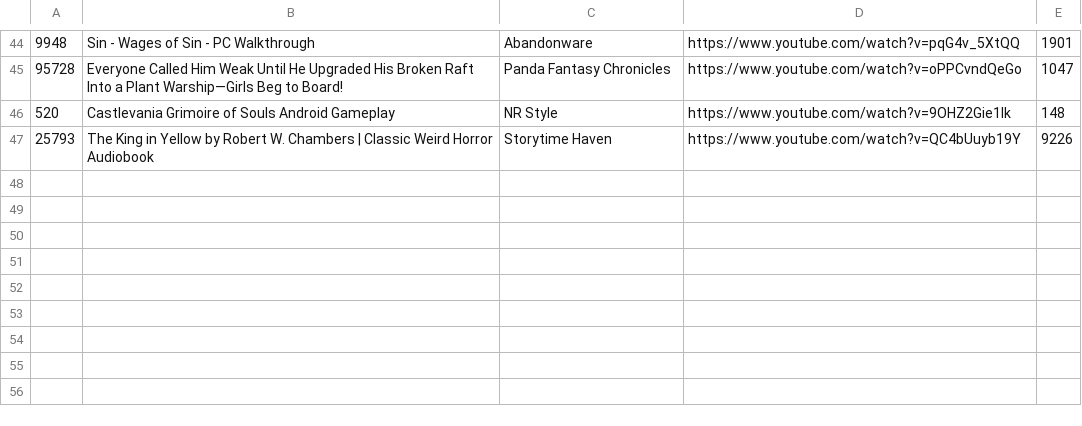
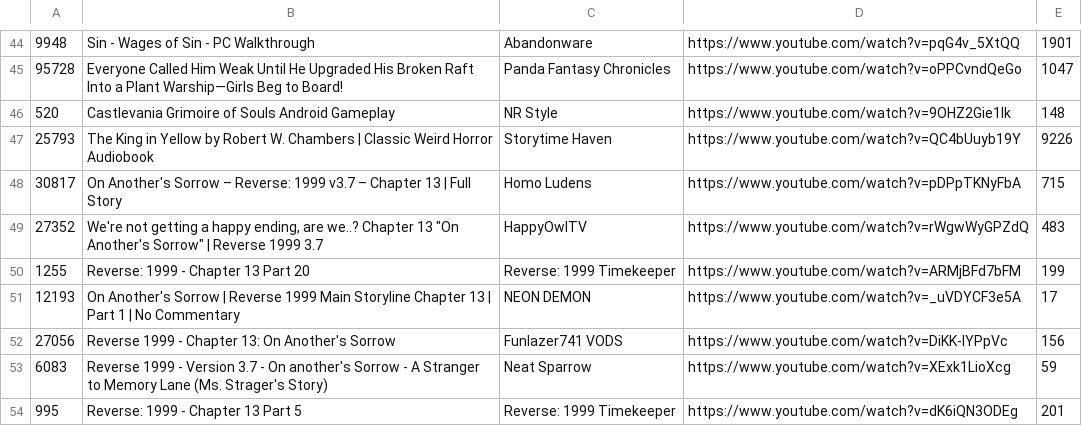
Before and after one commit to FichteFoll/gacha-game-story-length-analysis, a TSV file: reverse-1999/data/evidence/a3_Chapter_13.tsv, drawn as a sheet; only a part is shown, gaps mark what is left out; the diff names each change by its address in the sheet, - before the commit and + after, or states it on an @@ line.

```diff
--- a/reverse-1999/data/evidence/a3_Chapter_13.tsv
+++ b/reverse-1999/data/evidence/a3_Chapter_13.tsv
+row 48: 30817 | On Another's Sorrow – Reverse: 1999 v3.7 – Chapter 13 | Full Story | Homo Ludens | https://www.youtube.com/watch?v=pDPpTKNyFbA | 715
+row 49: 27352 | We're not getting a happy ending, are we..? Chapter 13 "On Another's Sorrow" | Reverse 1999 3.7 | HappyOwlTV | https://www.youtube.com/watch?v=rWgwWyGPZdQ | 483
+row 50: 1255 | Reverse: 1999 - Chapter 13 Part 20 | Reverse: 1999 Timekeeper | https://www.youtube.com/watch?v=ARMjBFd7bFM | 199
+row 51: 12193 | On Another's Sorrow | Reverse 1999 Main Storyline Chapter 13 | Part 1 | No Commentary | NEON DEMON | https://www.youtube.com/watch?v=_uVDYCF3e5A | 17
+row 52: 27056 | Reverse 1999 - Chapter 13: On Another's Sorrow | Funlazer741 VODS | https://www.youtube.com/watch?v=DiKK-IYPpVc | 156
+row 53: 6083 | Reverse 1999 - Version 3.7 - On another's Sorrow - A Stranger to Memory Lane (Ms. Strager's Story) | Neat Sparrow | https://www.youtube.com/watch?v=XExk1LioXcg | 59
+row 54: 995 | Reverse: 1999 - Chapter 13 Part 5 | Reverse: 1999 Timekeeper | https://www.youtube.com/watch?v=dK6iQN3ODEg | 201
```
Also changed, not shown: reverse-1999/data/enriched.tsv, 9 other files.
